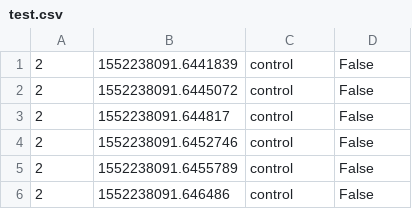
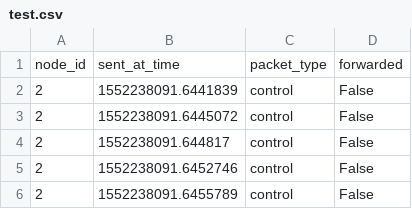
Before and after one commit to TheDuckGoesQuark/UCIOT, a CSV file: test.csv, drawn as a sheet; only a part is shown; the shorter side is filled out with more unchanged rows; the diff names each change by its address in the sheet, - before the commit and + after, or states it on an @@ line.

Commit message:
Load data into pd dataframe and demo colourmap using layout

```diff
--- a/test.csv
+++ b/test.csv
+row 1: node_id | sent_at_time | packet_type | forwarded
```
Also changed, not shown: 2 other files.
